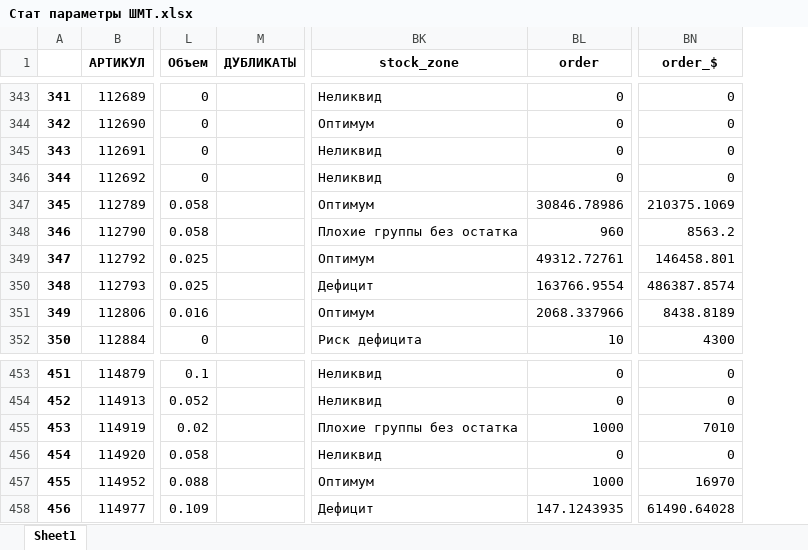
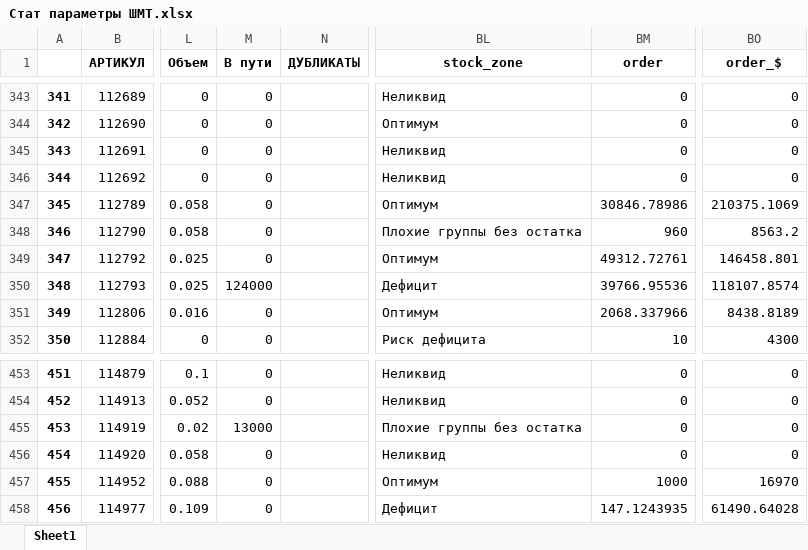
Before and after one commit to killri/ASIA-STOCKS, an Excel workbook: Стат параметры ШМТ.xlsx, sheet Sheet1, drawn as a sheet; only a part is shown, gaps mark what is left out; values as stored, in another font and other column widths than the file's, no borders; addresses are those after the commit; the diff covers the shown part only; the diff names each change by its address in the sheet, - before the commit and + after, or states it on an @@ line.

```diff
--- a/Стат параметры ШМТ.xlsx (sheet Sheet1)
+++ b/Стат параметры ШМТ.xlsx (sheet Sheet1)
+column M (В пути), rows 343-352: 0 | 0 | 0 | 0 | 0 | 0 | 0 | 124000 | 0 | 0; rows 453-458: 0 | 0 | 13000 | 0 | 0 | 0
-BM350 (order): 163766.9554
+BM350 (order): 39766.95536
-BO350 (order_$): 486387.8574
+BO350 (order_$): 118107.8574
-BM455 (order): 1000
+BM455 (order): 0
-BO455 (order_$): 7010
+BO455 (order_$): 0
```
Also changed, not shown: 10 edited cells elsewhere in this sheet, output/Потребность АЛМ 2024-02-02.xlsx, output/Потребность АСТ 2024-02-02.xlsx, 26 other files.
